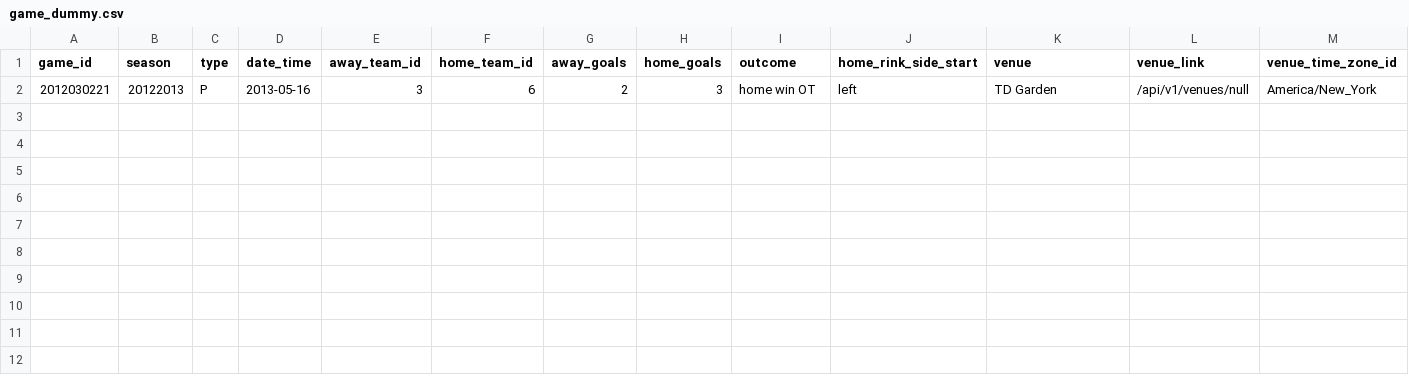
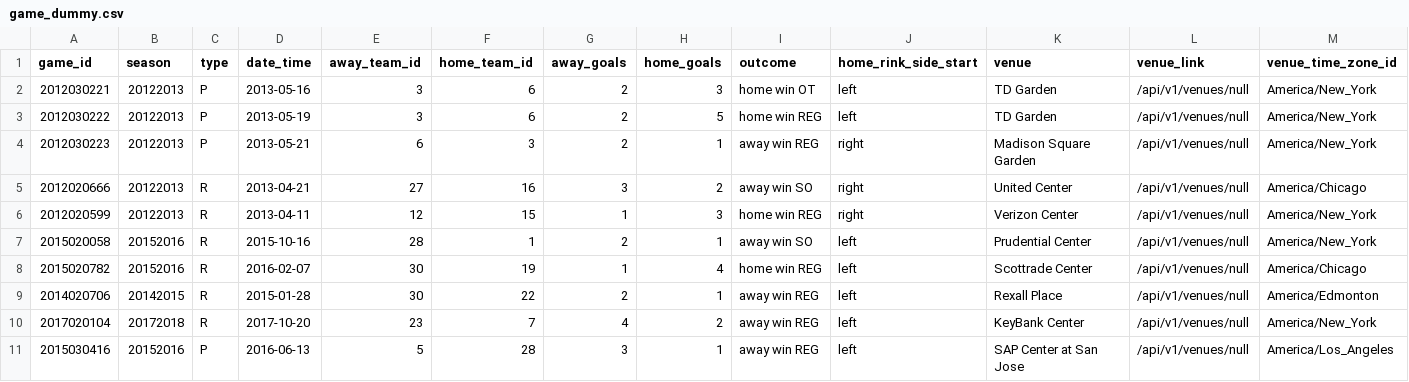
Before and after one commit to MillsProvosty/cross_check, a CSV file: data/game_dummy.csv, drawn as a sheet; only a part is shown; rows hold the shown columns only; the diff names each change by its address in the sheet, - before the commit and + after, or states it on an @@ line.

Commit message:
Added 9 games to dummy file

```diff
--- a/data/game_dummy.csv
+++ b/data/game_dummy.csv
+row 3: 2012030222 | 20122013 | P | 2013-05-19 | 3 | 6 | 2 | 5 | home win REG | left | TD Garden | /api/v1/venues/null | America/New_York
+row 4: 2012030223 | 20122013 | P | 2013-05-21 | 6 | 3 | 2 | 1 | away win REG | right | Madison Square Garden | /api/v1/venues/null | America/New_York
+row 5: 2012020666 | 20122013 | R | 2013-04-21 | 27 | 16 | 3 | 2 | away win SO | right | United Center | /api/v1/venues/null | America/Chicago
+row 6: 2012020599 | 20122013 | R | 2013-04-11 | 12 | 15 | 1 | 3 | home win REG | right | Verizon Center | /api/v1/venues/null | America/New_York
+row 7: 2015020058 | 20152016 | R | 2015-10-16 | 28 | 1 | 2 | 1 | away win SO | left | Prudential Center | /api/v1/venues/null | America/New_York
+row 8: 2015020782 | 20152016 | R | 2016-02-07 | 30 | 19 | 1 | 4 | home win REG | left | Scottrade Center | /api/v1/venues/null | America/Chicago
+row 9: 2014020706 | 20142015 | R | 2015-01-28 | 30 | 22 | 2 | 1 | away win REG | left | Rexall Place | /api/v1/venues/null | America/Edmonton
+row 10: 2017020104 | 20172018 | R | 2017-10-20 | 23 | 7 | 4 | 2 | away win REG | left | KeyBank Center | /api/v1/venues/null | America/New_York
+row 11: 2015030416 | 20152016 | P | 2016-06-13 | 5 | 28 | 3 | 1 | away win REG | left | SAP Center at San Jose | /api/v1/venues/null | America/Los_Angeles
```
